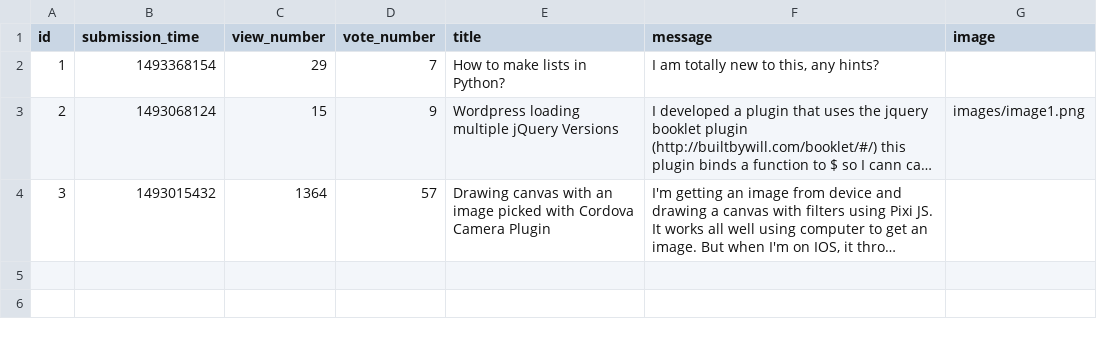
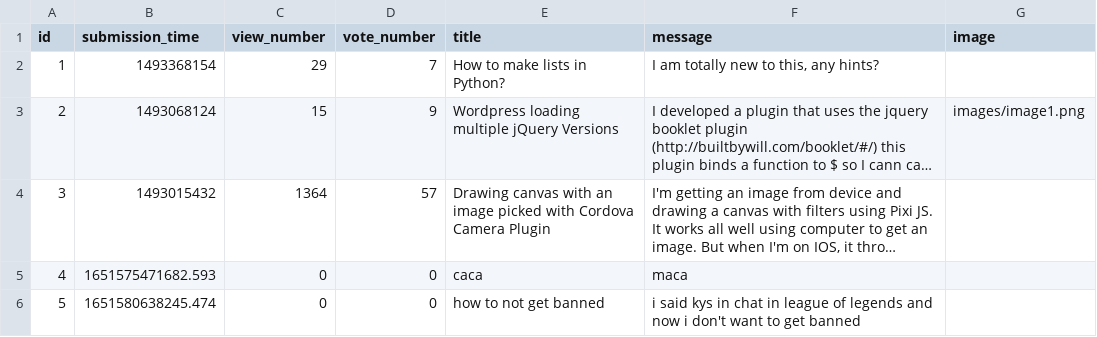
Before and after one commit to mGuy09/Ask-mate, a CSV file: sample_data/question.csv, drawn as a sheet; long unchanged cells end in …; the diff names each change by its address in the sheet, - before the commit and + after, or states it on an @@ line.

```diff
--- a/sample_data/question.csv
+++ b/sample_data/question.csv
+row 5: 4 | 1651575471682.593 | 0 | 0 | caca | maca
+row 6: 5 | 1651580638245.474 | 0 | 0 | how to not get banned | i said kys in chat in league of legends and now i don't want to get banned
```
Also changed, not shown: sample_data/answer.csv, 2 other files.
